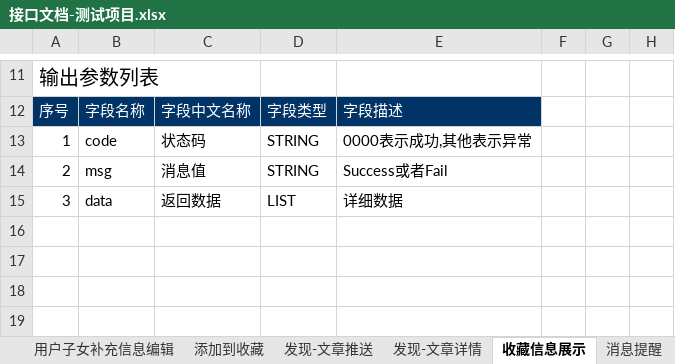
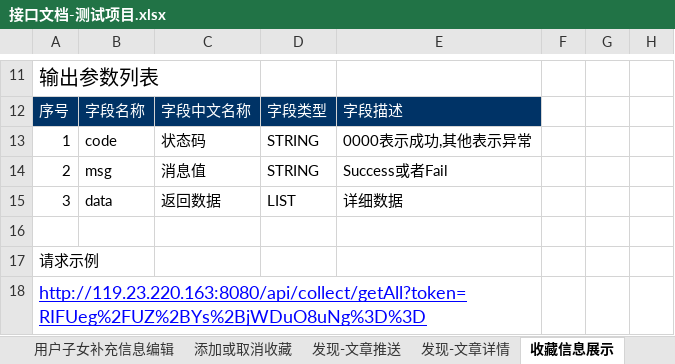
Before and after one commit to AlecxShi/xunli-project, an Excel workbook: src/main/file/接口文档-测试项目.xlsx, sheet 收藏信息展示, drawn as a sheet; only a part is shown, gaps mark what is left out; values as stored, in another font and other column widths than the file's, no borders; the diff covers the shown part only; the diff names each change by its address in the sheet, - before the commit and + after, or states it on an @@ line.

```diff
--- a/src/main/file/接口文档-测试项目.xlsx (sheet 收藏信息展示)
+++ b/src/main/file/接口文档-测试项目.xlsx (sheet 收藏信息展示)
-sheet tab: 添加到收藏
+sheet tab: 添加或取消收藏
+row 16: (empty)
+row 17: 请求示例
+row 18: http://119.23.220.163:8080/api/collect/getAll?token=RIFUeg%2FUZ%2BYs%2BjWDuO8uNg%3D%3D
```
Also changed, not shown: 3 added rows elsewhere in this sheet, sheet 添加或取消收藏, sheet 用户子女补充信息编辑, sheet 前端根据类型获取字典, other sheet tabs, 4 other files.
